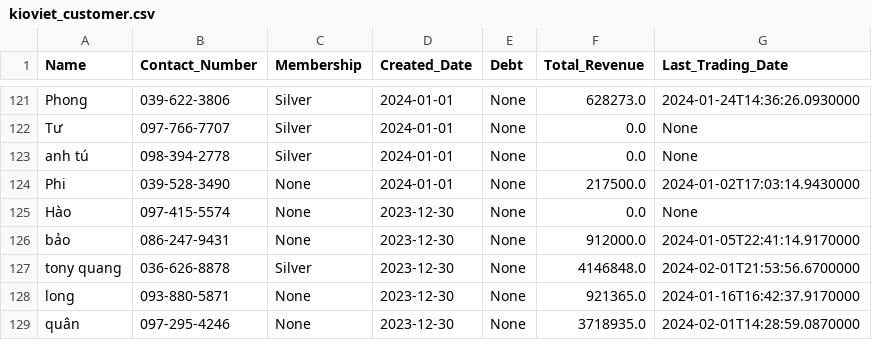
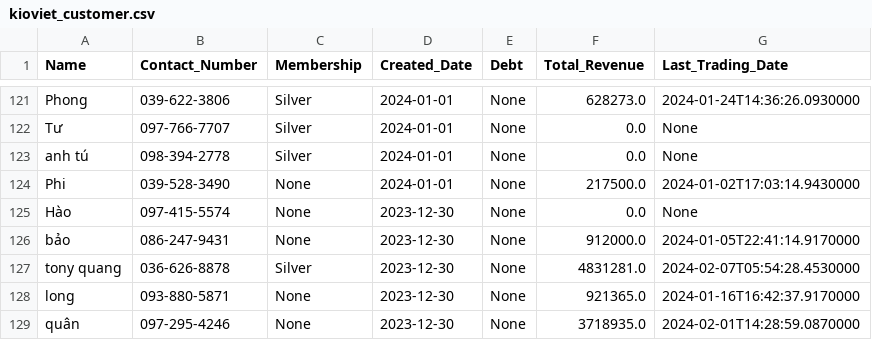
Before and after one commit to johntrinhnhat/72-Billiards-Club, a CSV file: kioviet_customer.csv, drawn as a sheet; only a part is shown, gaps mark what is left out.

```diff
--- a/kioviet_customer.csv
+++ b/kioviet_customer.csv
@@ -126,3 +126,3 @@ Hào,097-415-5574,None,2023-12-30,None,0.0,None
 bảo,086-247-9431,None,2023-12-30,None,912000.0,2024-01-05T22:41:14.9170000
-tony quang,036-626-8878,Silver,2023-12-30,None,4146848.0,2024-02-01T21:53:56.6700000
+tony quang,036-626-8878,Silver,2023-12-30,None,4831281.0,2024-02-07T05:54:28.4530000
 long,093-880-5871,None,2023-12-30,None,921365.0,2024-01-16T16:42:37.9170000
```
Also changed, not shown: kioviet.csv, 1 other file.
